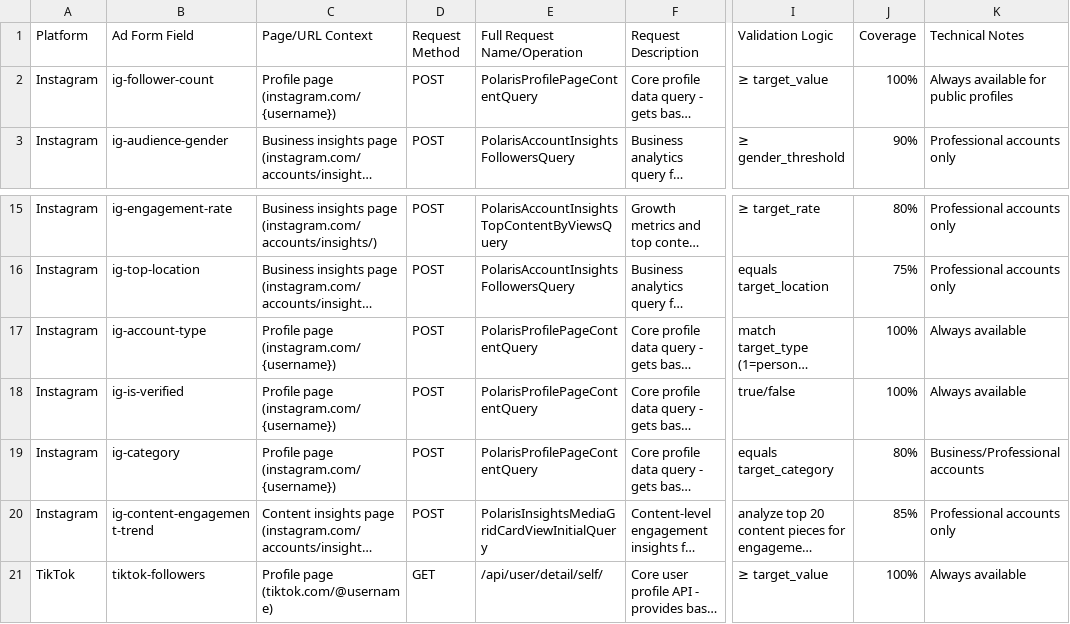
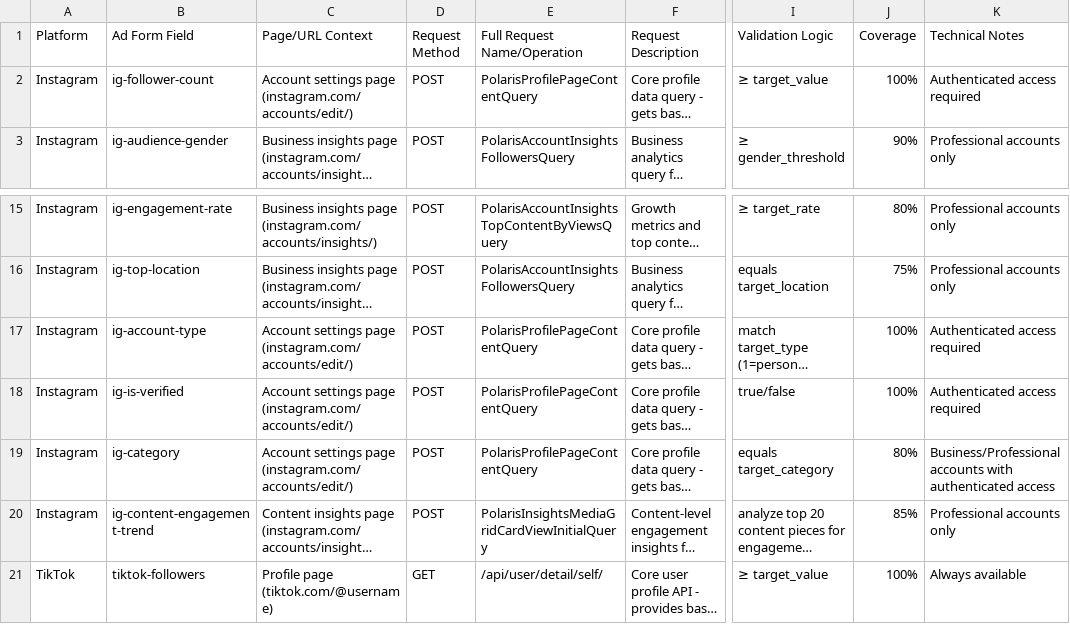
Before and after one commit to ulixes/xad, a CSV file: apps/web/src/components/AdTargetingForm/Combined_Platform_API_Field_Mapping.csv, drawn as a sheet; only a part is shown, gaps mark what is left out; long unchanged cells end in …; the diff names each change by its address in the sheet, - before the commit and + after, or states it on an @@ line.

```diff
--- a/apps/web/src/components/AdTargetingForm/Combined_Platform_API_Field_Mapping.csv
+++ b/apps/web/src/components/AdTargetingForm/Combined_Platform_API_Field_Mapping.csv
-C2 (Page/URL Context): Profile page (instagram.com/{username})
+C2 (Page/URL Context): Account settings page (instagram.com/accounts/edit/)
-K2 (Technical Notes): Always available for public profiles
+K2 (Technical Notes): Authenticated access required
-C17:C19 (Page/URL Context): Profile page (instagram.com/{username})
+C17:C19 (Page/URL Context): Account settings page (instagram.com/accounts/edit/)
-K17:K18 (Technical Notes): Always available
+K17:K18 (Technical Notes): Authenticated access required
-K19 (Technical Notes): Business/Professional accounts
+K19 (Technical Notes): Business/Professional accounts with authenticated access
```
Also changed, not shown: 21 other files.
